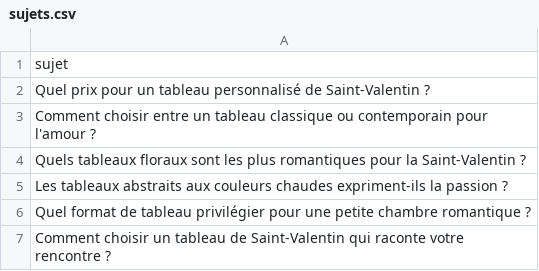
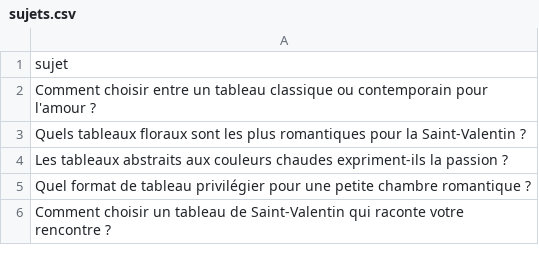
Before and after one commit to Metalosmose21/Saint-valentin-1, a CSV file: sujets.csv, drawn as a sheet; only a part is shown; the diff names each change by its address in the sheet, - before the commit and + after, or states it on an @@ line.

```diff
--- a/sujets.csv
+++ b/sujets.csv
-row 2: Quel prix pour un tableau personnalisé de Saint-Valentin ?
```
Also changed, not shown: sujets_traites.csv.
